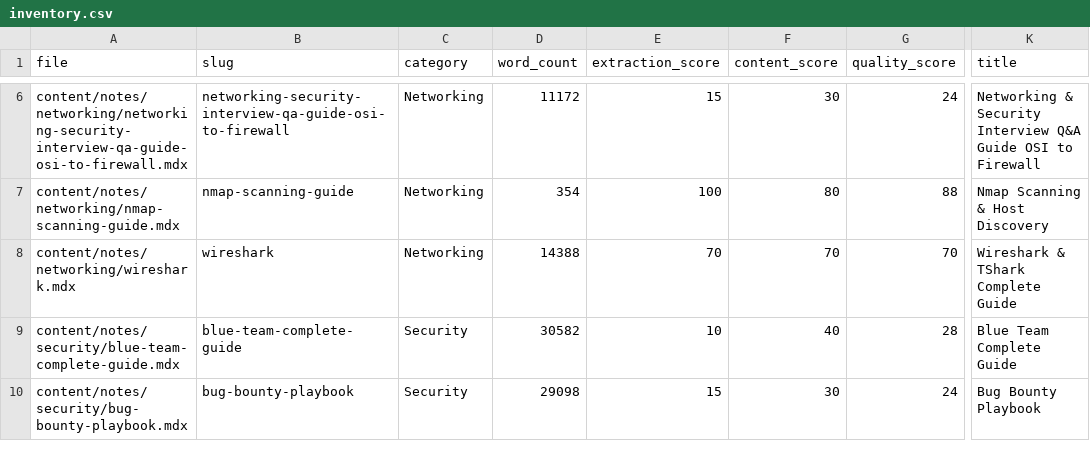
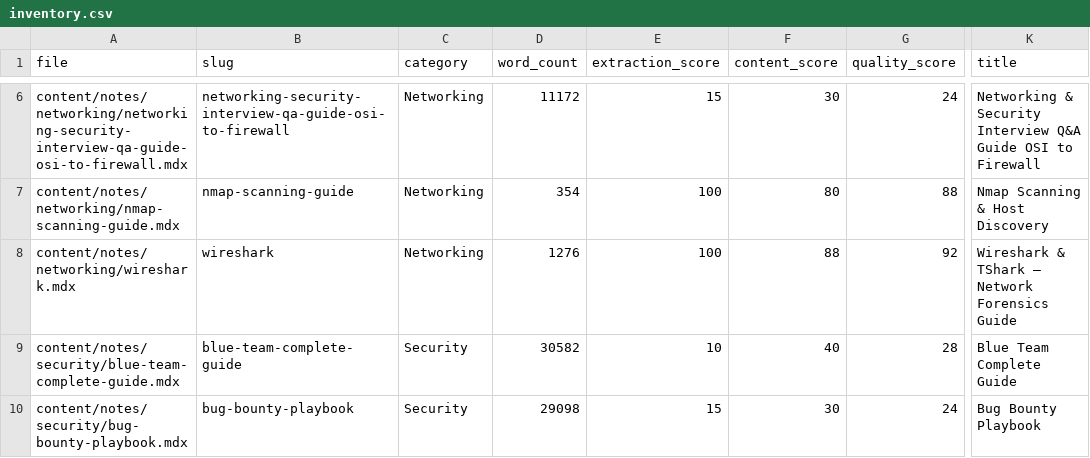
Before and after one commit to gomugomucode/Info-website, a CSV file: audit/inventory.csv, drawn as a sheet; only a part is shown, gaps mark what is left out; the diff names each change by its address in the sheet, - before the commit and + after, or states it on an @@ line.

Commit message:
feat: enhance Wireshark guide and update inventory entries
- Revised the Wireshark guide title and description to focus on network forensics, improving clarity and relevance.
- Updated inventory entries for Wireshark and related guides, reflecting accurate word counts and content status.
- Added Wireshark to the audit summary as a newly rewritten resource, highlighting its completion in the Phase 7 progress.

```diff
--- a/audit/inventory.csv
+++ b/audit/inventory.csv
-D8 (word_count): 14388
+D8 (word_count): 1276
-E8 (extraction_score): 70
+E8 (extraction_score): 100
-F8 (content_score): 70
+F8 (content_score): 88
-G8 (quality_score): 70
+G8 (quality_score): 92
-K8 (title): Wireshark & TShark Complete Guide
+K8 (title): Wireshark & TShark — Network Forensics Guide
```
Also changed, not shown: 4 other files.
